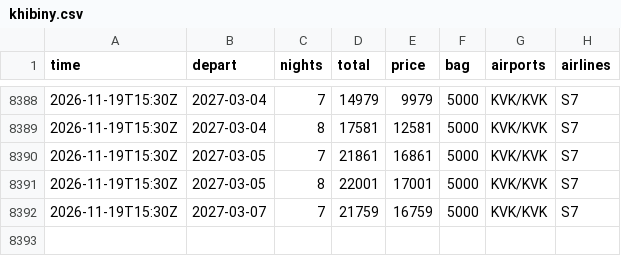
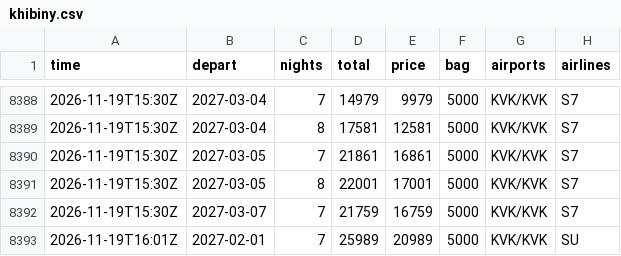
Before and after one commit to JohnLennon000/ski-tickets, a CSV file: docs/data/trips/khibiny.csv, drawn as a sheet; only a part is shown, gaps mark what is left out; the diff names each change by its address in the sheet, - before the commit and + after, or states it on an @@ line.

```diff
--- a/docs/data/trips/khibiny.csv
+++ b/docs/data/trips/khibiny.csv
+row 8393: 2026-11-19T16:01Z | 2027-02-01 | 7 | 25989 | 20989 | 5000 | KVK/KVK | SU
```
Also changed, not shown: docs/data/best.csv, docs/data/trips/caucasus.csv, 5 other files.
